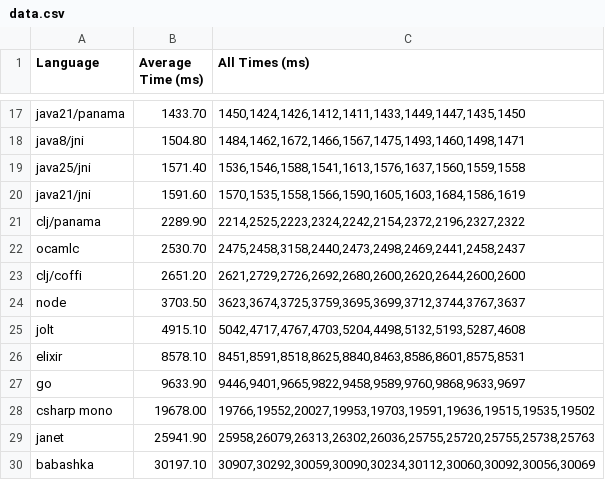
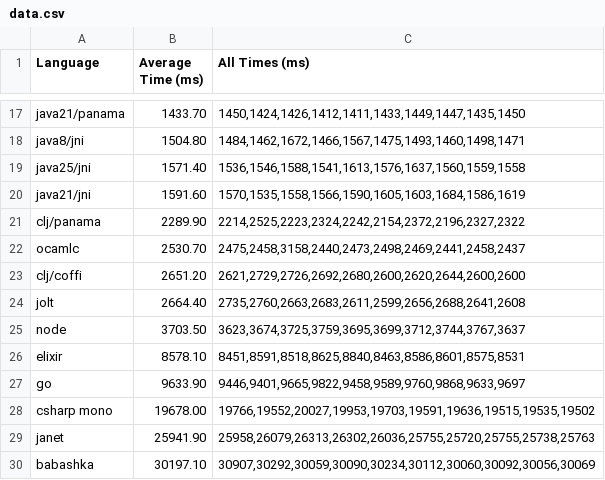
Before and after one commit to Ramblurr/ffi-overhead, a CSV file: data/2026-08/data.csv, drawn as a sheet; only a part is shown, gaps mark what is left out.

Commit message:
jolt: AOT compile benchmark

```diff
--- a/data/2026-08/data.csv
+++ b/data/2026-08/data.csv
@@ -23,4 +23,4 @@ ocamlc,2530.70,"2475,2458,3158,2440,2473,2498,2469,2441,2458,2437"
 clj/coffi,2651.20,"2621,2729,2726,2692,2680,2600,2620,2644,2600,2600"
+jolt,2664.40,"2735,2760,2663,2683,2611,2599,2656,2688,2641,2608"
 node,3703.50,"3623,3674,3725,3759,3695,3699,3712,3744,3767,3637"
-jolt,4915.10,"5042,4717,4767,4703,5204,4498,5132,5193,5287,4608"
 elixir,8578.10,"8451,8591,8518,8625,8840,8463,8586,8601,8575,8531"
```
Also changed, not shown: 6 other files.
